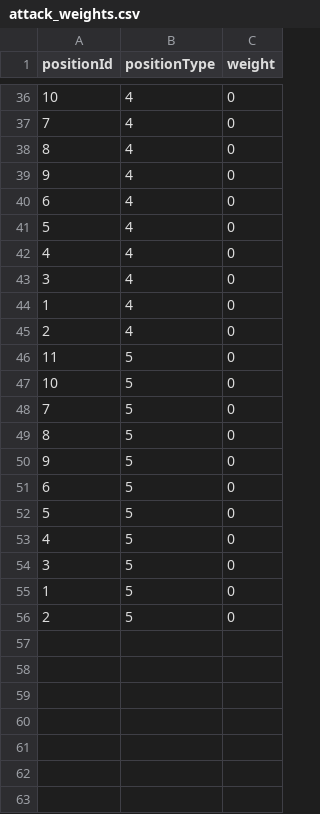
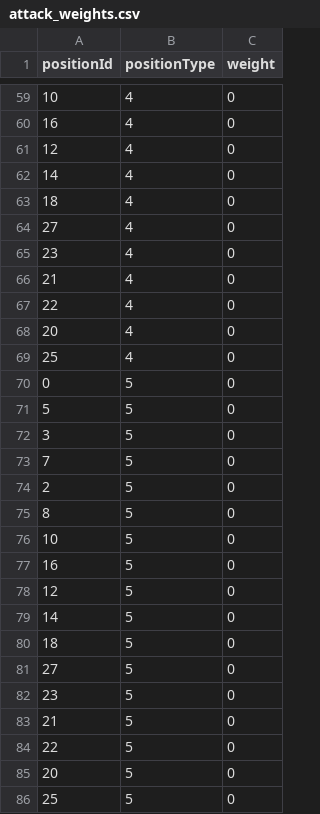
Before and after one commit to JamesPeters98/Hibernate-Football, a CSV file: src/main/resources/attack_weights.csv, drawn as a sheet; only a part is shown, gaps mark what is left out; the diff covers the shown part only.

```diff
--- a/src/main/resources/attack_weights.csv
+++ b/src/main/resources/attack_weights.csv
@@ -36,21 +59,28 @@
 10,4,0
-7,4,0
-8,4,0
-9,4,0
-6,4,0
-5,4,0
-4,4,0
-3,4,0
-1,4,0
-2,4,0
-11,5,0
+16,4,0
+12,4,0
+14,4,0
+18,4,0
+27,4,0
+23,4,0
+21,4,0
+22,4,0
+20,4,0
+25,4,0
+0,5,0
+5,5,0
+3,5,0
+7,5,0
+2,5,0
+8,5,0
 10,5,0
-7,5,0
-8,5,0
-9,5,0
-6,5,0
-5,5,0
-4,5,0
-3,5,0
-1,5,0
-2,5,0
+16,5,0
+12,5,0
+14,5,0
+18,5,0
+27,5,0
+23,5,0
+21,5,0
+22,5,0
+20,5,0
+25,5,0
```
Also changed, not shown: 25 added rows, 2 removed rows, 2 moved rows and 27 edited cells elsewhere in this file, src/main/resources/defence_weights.csv, 10 other files.
